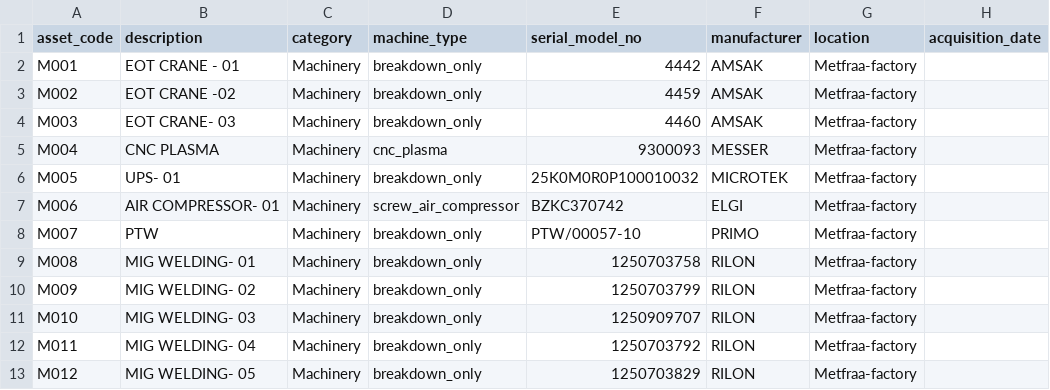
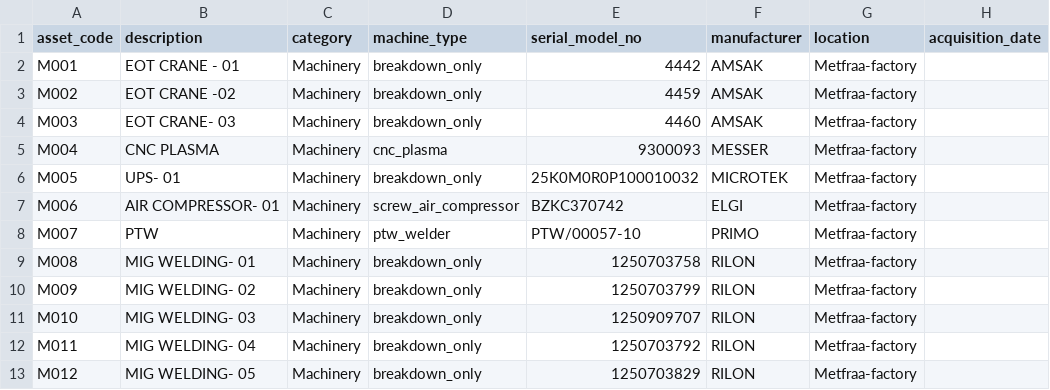
Before and after one commit to BSC23609/metfraa-portal, a CSV file: app/data/maint_assets_seed.csv, drawn as a sheet; only a part is shown; the diff names each change by its address in the sheet, - before the commit and + after, or states it on an @@ line.

Commit message:
maint: PTW readings + EB/power readings + Maintenance Admin toggle

```diff
--- a/app/data/maint_assets_seed.csv
+++ b/app/data/maint_assets_seed.csv
-D8 (machine_type): breakdown_only
+D8 (machine_type): ptw_welder
```
Also changed, not shown: 6 other files.
